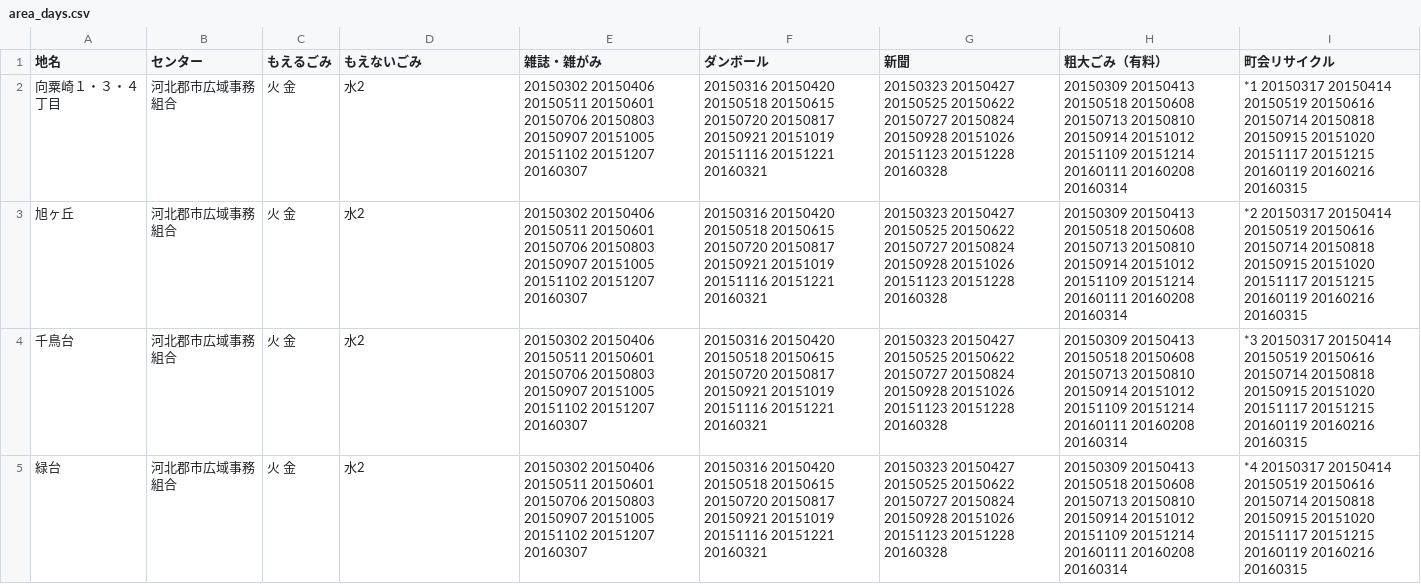
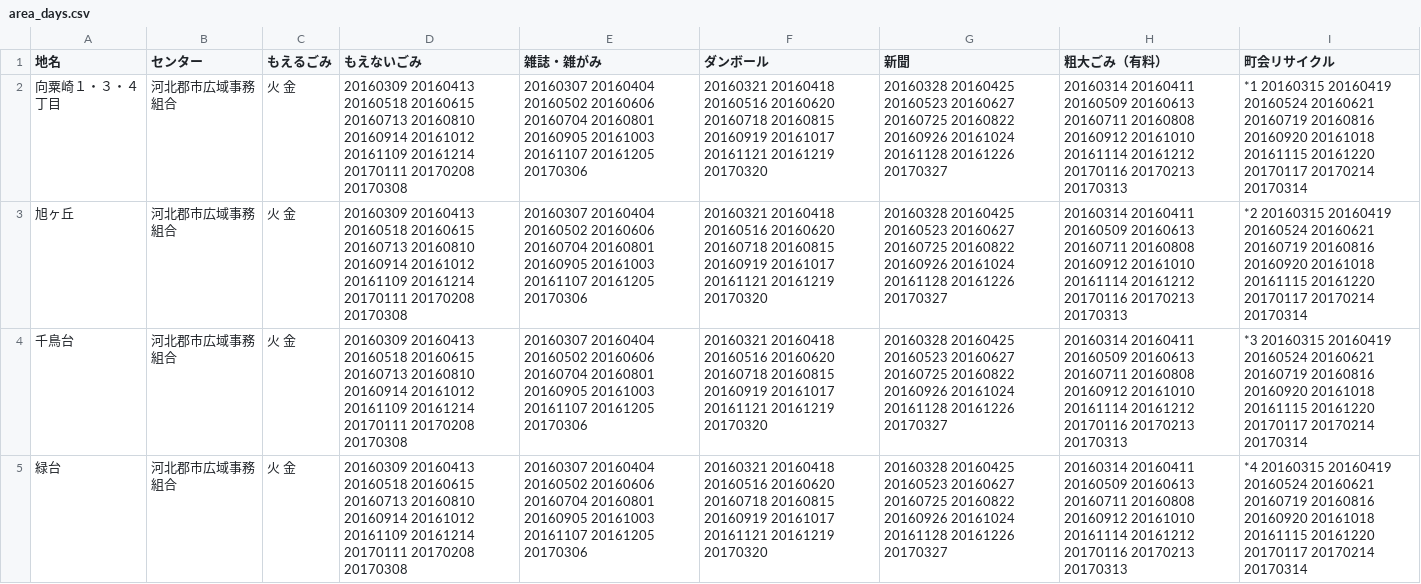
Before and after one commit to uchinada5374/5374, a CSV file: data/area_days.csv, drawn as a sheet; only a part is shown; the diff covers the shown part only; the diff names each change by its address in the sheet, - before the commit and + after, or states it on an @@ line.

Commit message:
平成28年度分追加
平成28年度分追加

```diff
--- a/data/area_days.csv
+++ b/data/area_days.csv
-D2:D5 (もえないごみ): 水2
+D2:D5 (もえないごみ): 20160309 20160413 20160518 20160615 20160713 20160810 20160914 20161012 20161109 20161214 20170111 20170208 20170308
-E2:E5 (雑誌・雑がみ): 20150302 20150406 20150511 20150601 20150706 20150803 20150907 20151005 20151102 20151207 20160307
+E2:E5 (雑誌・雑がみ): 20160307 20160404 20160502 20160606 20160704 20160801 20160905 20161003 20161107 20161205 20170306
-F2:F5 (ダンボール): 20150316 20150420 20150518 20150615 20150720 20150817 20150921 20151019 20151116 20151221 20160321
+F2:F5 (ダンボール): 20160321 20160418 20160516 20160620 20160718 20160815 20160919 20161017 20161121 20161219 20170320
-G2:G5 (新聞): 20150323 20150427 20150525 20150622 20150727 20150824 20150928 20151026 20151123 20151228 20160328
+G2:G5 (新聞): 20160328 20160425 20160523 20160627 20160725 20160822 20160926 20161024 20161128 20161226 20170327
-H2:H5 (粗大ごみ（有料）): 20150309 20150413 20150518 20150608 20150713 20150810 20150914 20151012 20151109 20151214 20160111 20160208 20160314
+H2:H5 (粗大ごみ（有料）): 20160314 20160411 20160509 20160613 20160711 20160808 20160912 20161010 20161114 20161212 20170116 20170213 20170313
-I2 (町会リサイクル): *1 20150317 20150414 20150519 20150616 20150714 20150818 20150915 20151020 20151117 20151215 20160119 20160216 20160315
+I2 (町会リサイクル): *1 20160315 20160419 20160524 20160621 20160719 20160816 20160920 20161018 20161115 20161220 20170117 20170214 20170314
-I3 (町会リサイクル): *2 20150317 20150414 20150519 20150616 20150714 20150818 20150915 20151020 20151117 20151215 20160119 20160216 20160315
+I3 (町会リサイクル): *2 20160315 20160419 20160524 20160621 20160719 20160816 20160920 20161018 20161115 20161220 20170117 20170214 20170314
-I4 (町会リサイクル): *3 20150317 20150414 20150519 20150616 20150714 20150818 20150915 20151020 20151117 20151215 20160119 20160216 20160315
+I4 (町会リサイクル): *3 20160315 20160419 20160524 20160621 20160719 20160816 20160920 20161018 20161115 20161220 20170117 20170214 20170314
-I5 (町会リサイクル): *4 20150317 20150414 20150519 20150616 20150714 20150818 20150915 20151020 20151117 20151215 20160119 20160216 20160315
+I5 (町会リサイクル): *4 20160315 20160419 20160524 20160621 20160719 20160816 20160920 20161018 20161115 20161220 20170117 20170214 20170314
```
Also changed, not shown: 95 edited cells elsewhere in this file.
